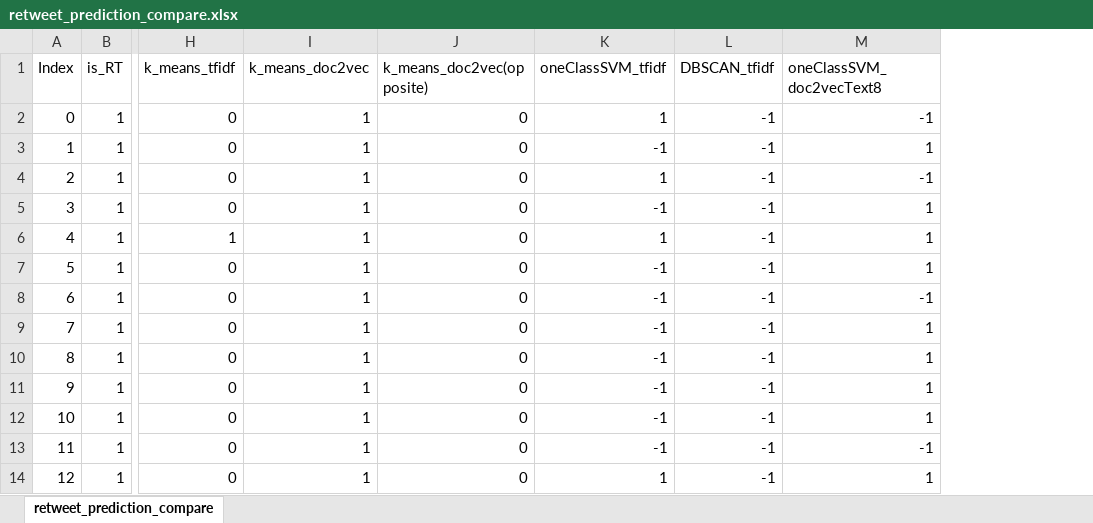
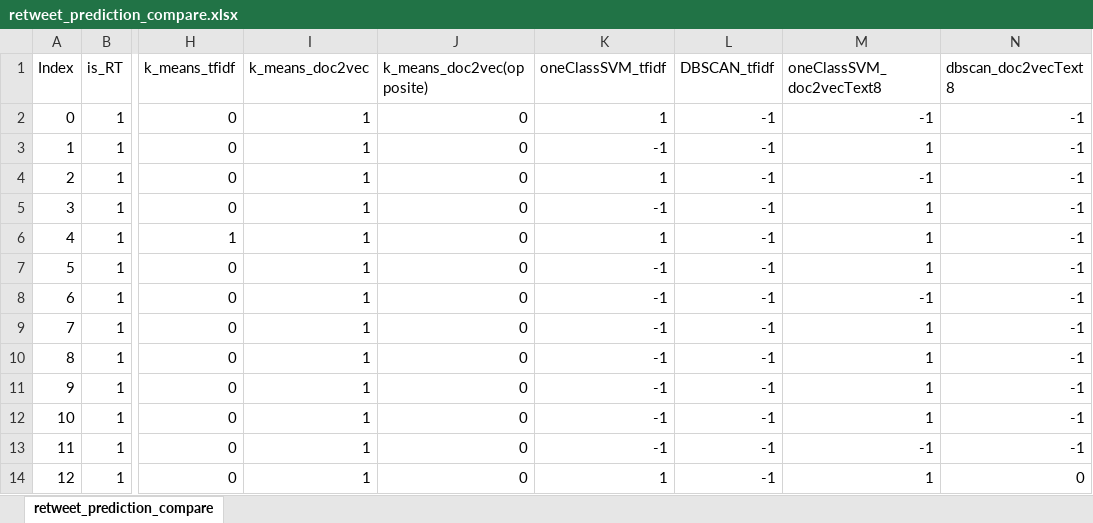
Before and after one commit to chaoannricardo/trump_taiwan_tweets_analysis, an Excel workbook: predictions/retweet_prediction_compare.xlsx, sheet retweet_prediction_compare, drawn as a sheet; only a part is shown, gaps mark what is left out; values as stored, in another font and other column widths than the file's, no borders; the diff names each change by its address in the sheet, - before the commit and + after, or states it on an @@ line.

Commit message:
[up] dbscan text8 dox2vec

```diff
--- a/predictions/retweet_prediction_compare.xlsx (sheet retweet_prediction_compare)
+++ b/predictions/retweet_prediction_compare.xlsx (sheet retweet_prediction_compare)
+column N (dbscan_doc2vecText8), rows 2-14: -1 | -1 | -1 | -1 | -1 | -1 | -1 | -1 | -1 | -1 | -1 | -1 | 0
```
Also changed, not shown: 2 other files.
